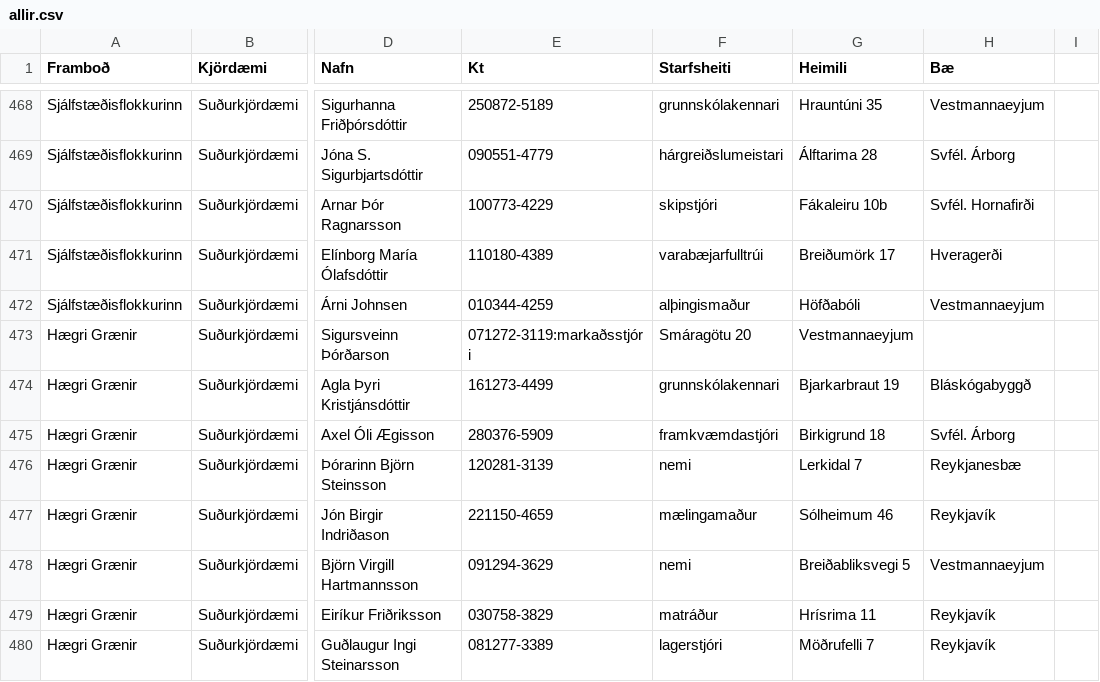
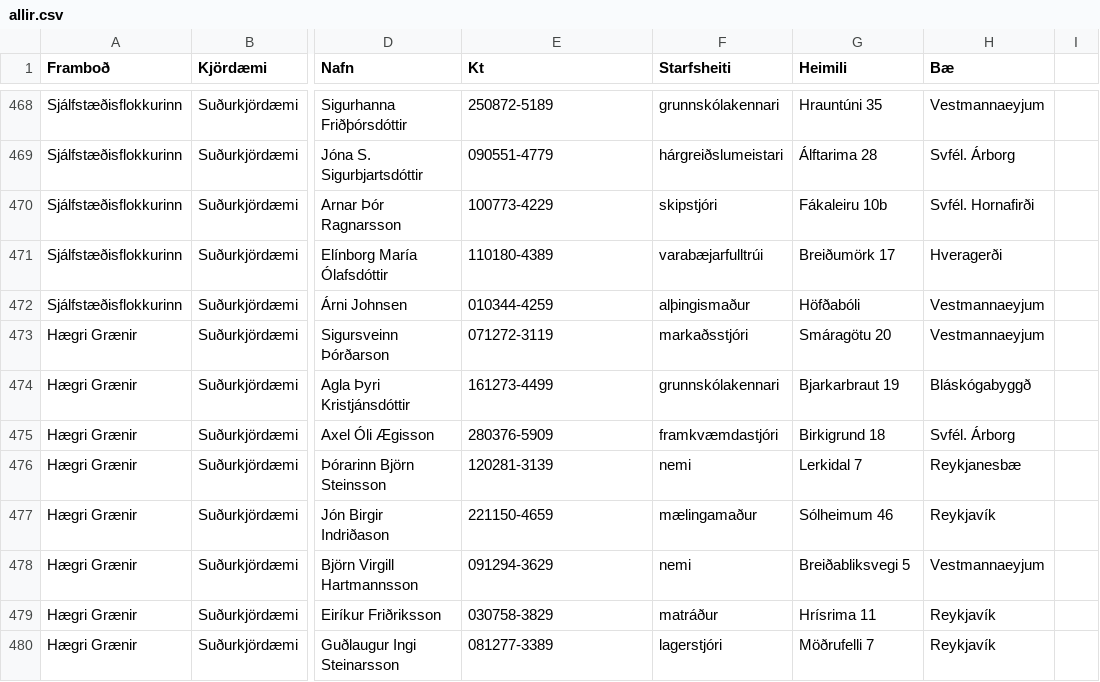
Before and after one commit to osk/kosningar2013, a CSV file: aldur/allir.csv, drawn as a sheet; only a part is shown, gaps mark what is left out; the diff names each change by its address in the sheet, - before the commit and + after, or states it on an @@ line.

Commit message:
Wrong delimeter between kt and job for Sigursveinn Þórðarson;071272-3119:markaðsstjóri

```diff
--- a/aldur/allir.csv
+++ b/aldur/allir.csv
-E473 (Kt): 071272-3119:markaðsstjóri
+E473 (Kt): 071272-3119
-F473 (Starfsheiti): Smáragötu 20
+F473 (Starfsheiti): markaðsstjóri
-G473 (Heimili): Vestmannaeyjum
+G473 (Heimili): Smáragötu 20
-H473 (Bæ): (empty)
+H473 (Bæ): Vestmannaeyjum
```
